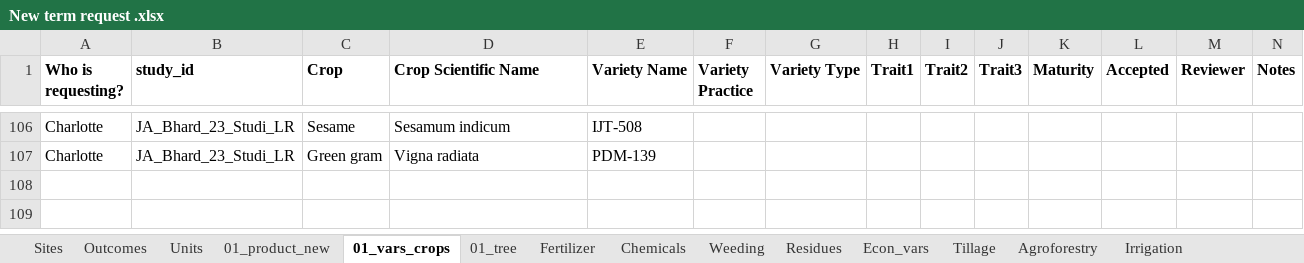
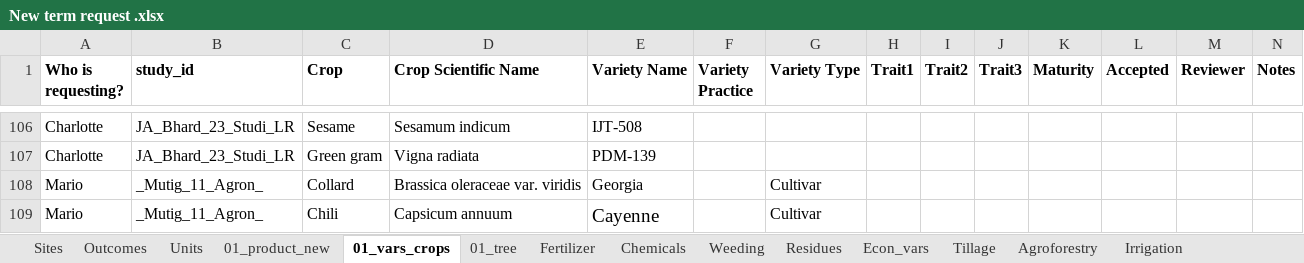
Before and after one commit to andreacsanchezb10/Agroecology_Evidence_Hub, an Excel workbook: 02.FOMD/02.metadata_structure/New term request .xlsx, sheet 01_vars_crops, drawn as a sheet; only a part is shown, gaps mark what is left out; values as stored, in another font and other column widths than the file's, no borders; conditional formats not drawn; the diff names each change by its address in the sheet, - before the commit and + after, or states it on an @@ line.

```diff
--- a/02.FOMD/02.metadata_structure/New term request .xlsx (sheet 01_vars_crops)
+++ b/02.FOMD/02.metadata_structure/New term request .xlsx (sheet 01_vars_crops)
+row 108: Mario | _Mutig_11_Agron_ | Collard | Brassica oleraceae var. viridis | Georgia |  | Cultivar
+row 109: Mario | _Mutig_11_Agron_ | Chili | Capsicum annuum | Cayenne |  | Cultivar
```
Also changed, not shown: sheet Chemicals, sheet 01_product_new, 43 other files.
